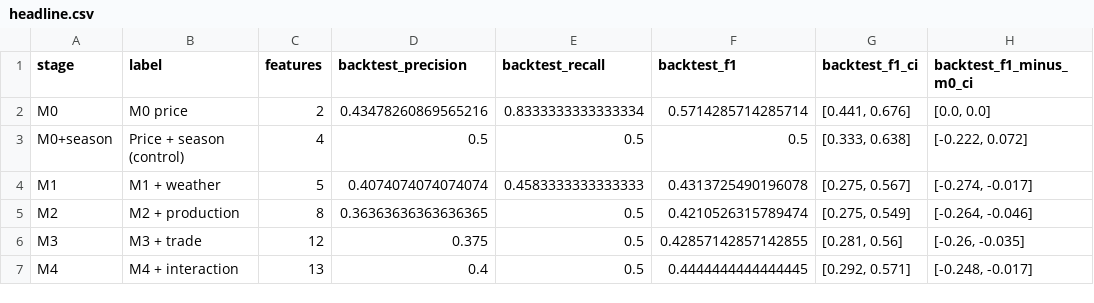
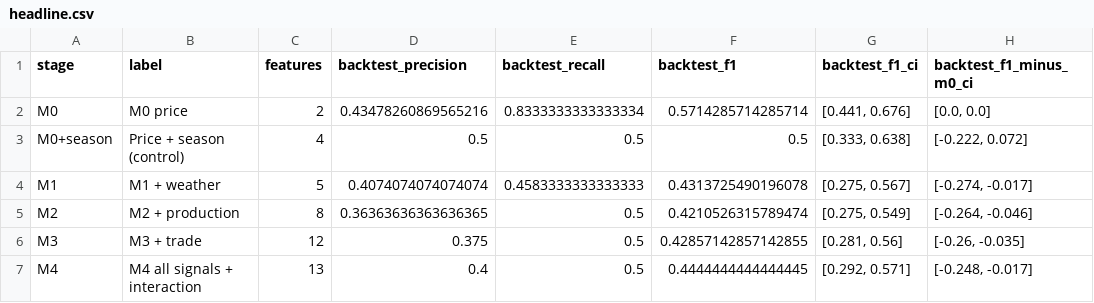
Before and after one commit to bharathkuma1/FoodShield, a CSV file: data/processed/week7_model_evaluation/headline.csv, drawn as a sheet; only a part is shown; the diff names each change by its address in the sheet, - before the commit and + after, or states it on an @@ line.

```diff
--- a/data/processed/week7_model_evaluation/headline.csv
+++ b/data/processed/week7_model_evaluation/headline.csv
-B7 (label): M4 + interaction
+B7 (label): M4 all signals + interaction
```
Also changed, not shown: 12 other files.
